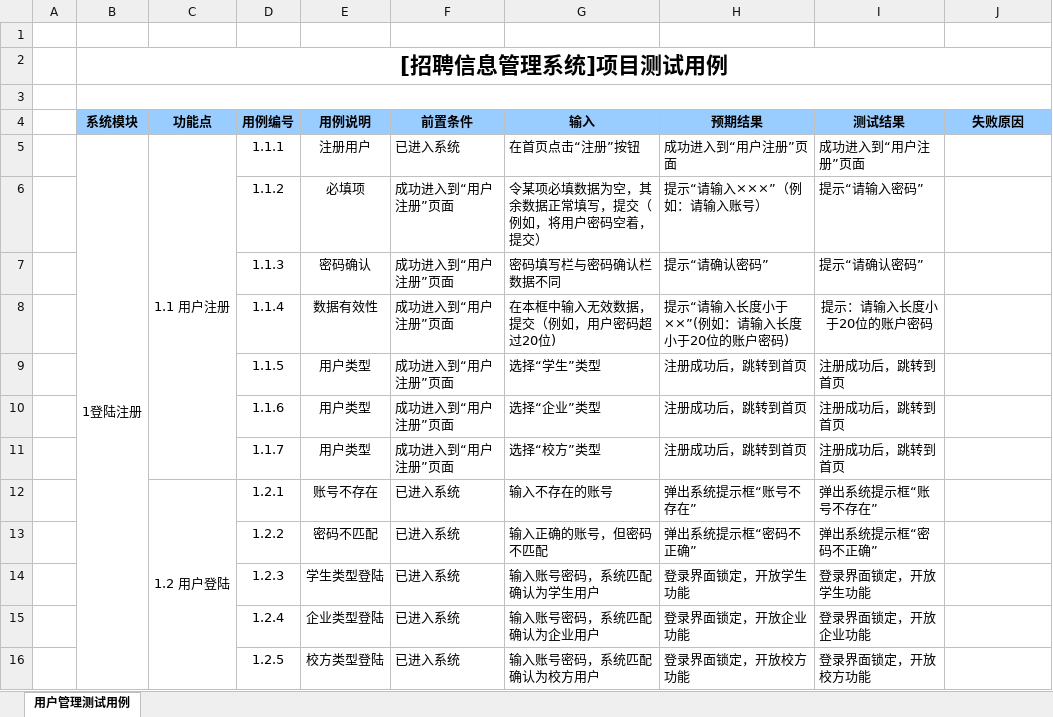
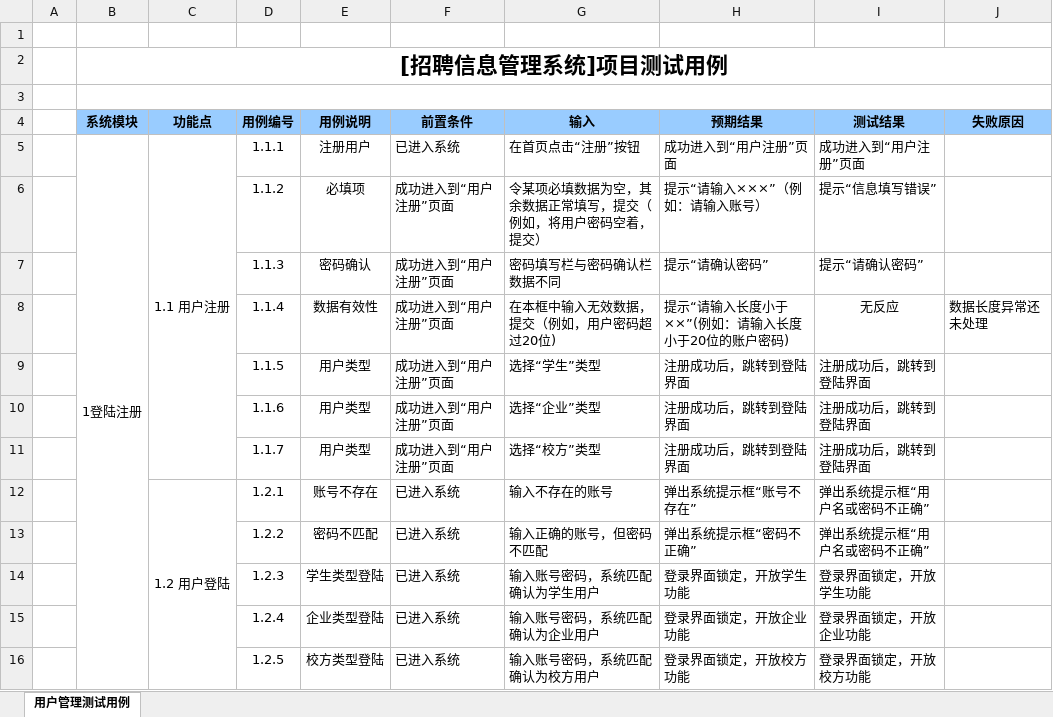
Before and after one commit to zucccxy/project, an Excel workbook: 功能模块测试用例.xlsx, sheet 用户管理测试用例, drawn as a sheet; only a part is shown; values as stored, in another font and other column widths than the file's, no borders; the diff covers the shown part only; the diff names each change by its address in the sheet, - before the commit and + after, or states it on an @@ line.

```diff
--- a/功能模块测试用例.xlsx (sheet 用户管理测试用例)
+++ b/功能模块测试用例.xlsx (sheet 用户管理测试用例)
-I6 (测试结果): 提示“请输入密码”
+I6 (测试结果): 提示“信息填写错误”
-I8 (测试结果): 提示：请输入长度小于20位的账户密码
+I8 (测试结果): 无反应
-J8 (失败原因): (empty)
+J8 (失败原因): 数据长度异常还未处理
-H9:H11 (预期结果): 注册成功后，跳转到首页
+H9:H11 (预期结果): 注册成功后，跳转到登陆界面
-I9:I11 (测试结果): 注册成功后，跳转到首页
+I9:I11 (测试结果): 注册成功后，跳转到登陆界面
-I12 (测试结果): 弹出系统提示框“账号不存在”
+I12 (测试结果): 弹出系统提示框“用户名或密码不正确”
-I13 (测试结果): 弹出系统提示框“密码不正确”
+I13 (测试结果): 弹出系统提示框“用户名或密码不正确”
```
Also changed, not shown: 6 added rows, 2 removed rows, 33 edited cells and merged cells elsewhere in this sheet.
